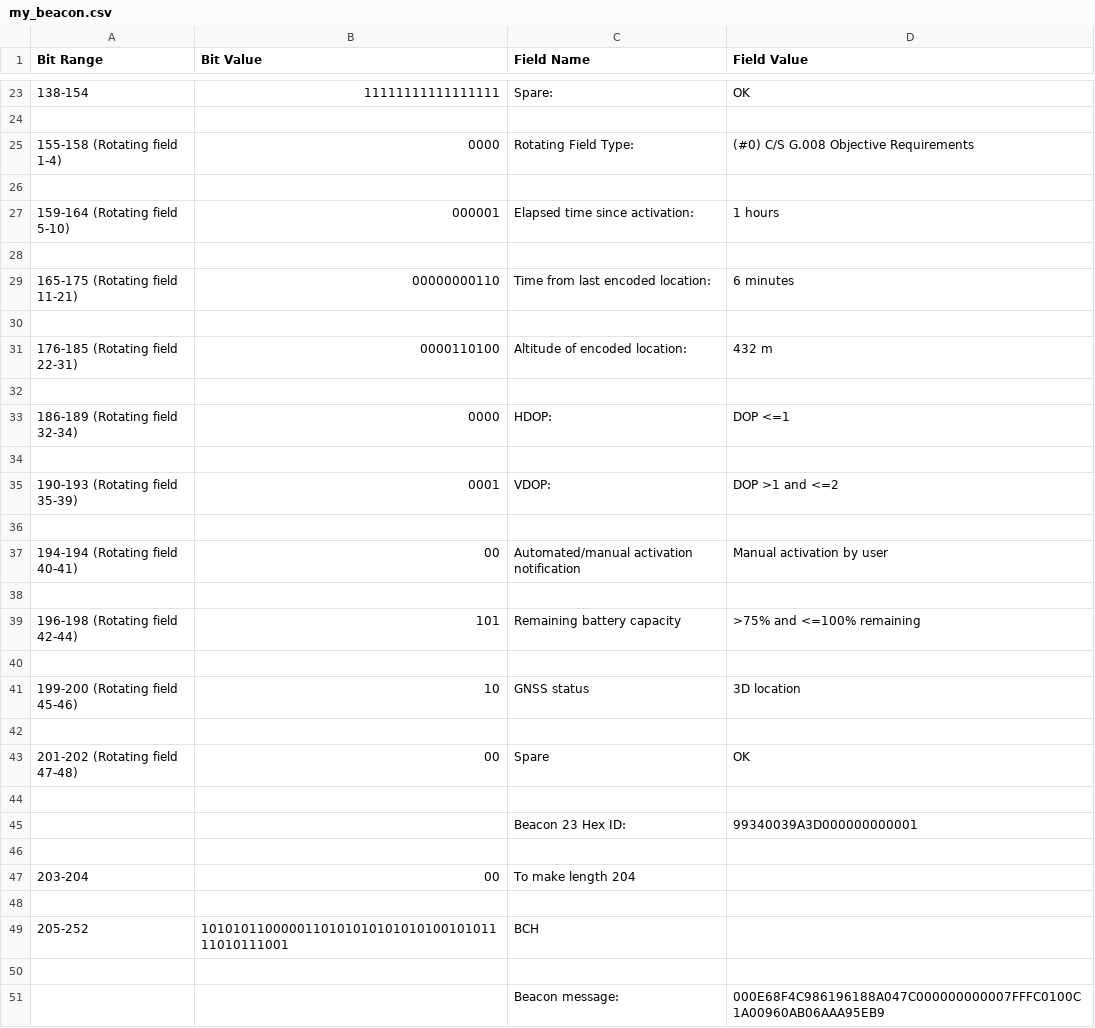
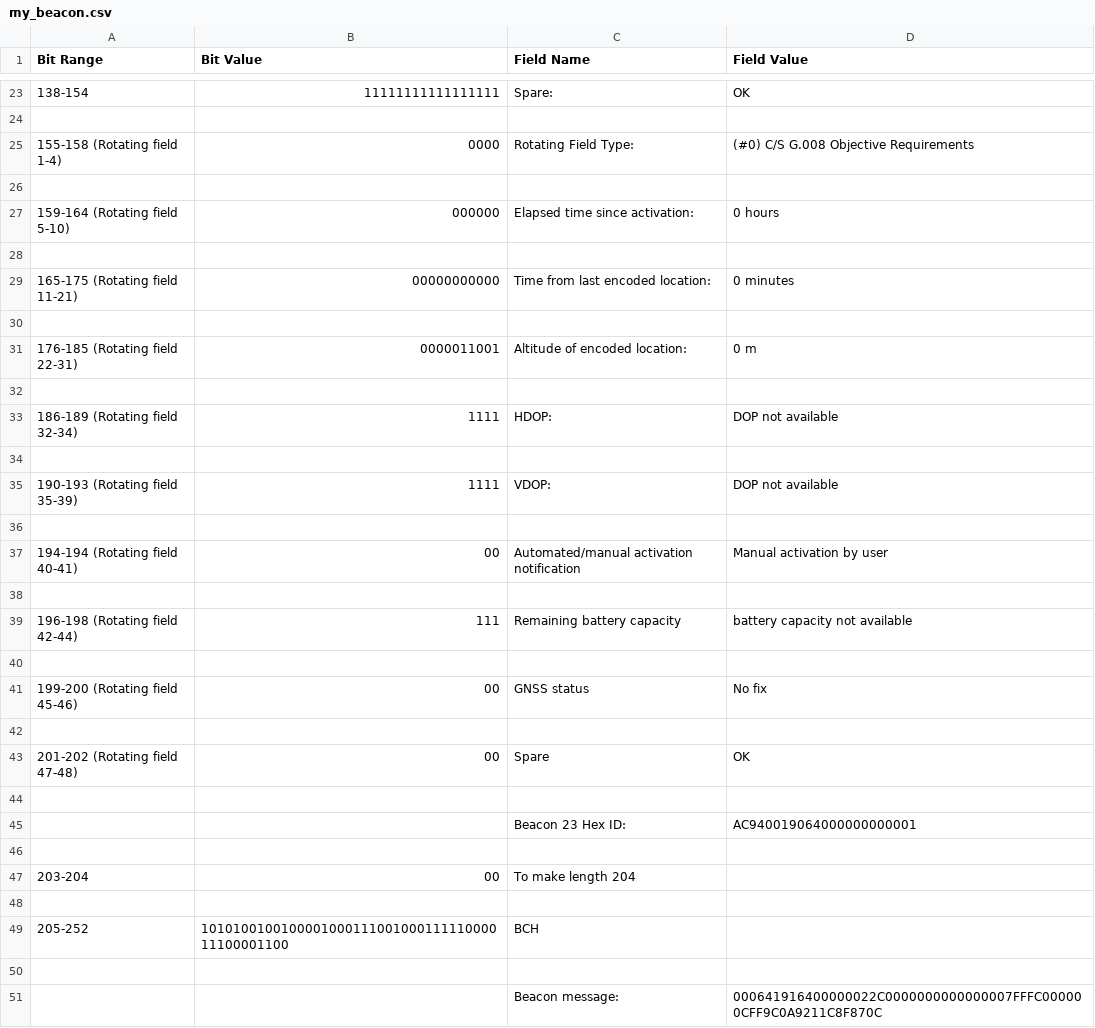
Before and after one commit to caronoff/BeacondecoderVersioncontrol, a CSV file: my_beacon.csv, drawn as a sheet; only a part is shown, gaps mark what is left out; the diff covers the shown part only.

```diff
--- a/my_beacon.csv
+++ b/my_beacon.csv
@@ -26,11 +26,11 @@ Bit Range,Bit Value,Field Name,Field Value
 
-159-164 (Rotating field 5-10),000001,Elapsed time since activation:,1 hours
+159-164 (Rotating field 5-10),000000,Elapsed time since activation:,0 hours
 
-165-175 (Rotating field 11-21),00000000110,Time from last encoded location:,6 minutes
+165-175 (Rotating field 11-21),00000000000,Time from last encoded location:,0 minutes
 
-176-185 (Rotating field 22-31),0000110100,Altitude of encoded location: ,432 m
+176-185 (Rotating field 22-31),0000011001,Altitude of encoded location: ,0 m
 
-186-189 (Rotating field 32-34),0000,HDOP:,DOP <=1
+186-189 (Rotating field 32-34),1111,HDOP:,DOP not available
 
-190-193 (Rotating field 35-39),0001,VDOP:,DOP >1 and <=2
+190-193 (Rotating field 35-39),1111,VDOP:,DOP not available
 
@@ -38,5 +38,5 @@ Bit Range,Bit Value,Field Name,Field Value
 
-196-198 (Rotating field 42-44),101,Remaining battery capacity,>75% and <=100% remaining
+196-198 (Rotating field 42-44),111,Remaining battery capacity,battery capacity not available
 
-199-200 (Rotating field 45-46),10,GNSS status,3D location
+199-200 (Rotating field 45-46),00,GNSS status,No fix
 
@@ -44,3 +44,3 @@ Bit Range,Bit Value,Field Name,Field Value
 
-,,Beacon 23 Hex ID:,99340039A3D000000000001
+,,Beacon 23 Hex ID:,AC940019064000000000001
 
@@ -48,4 +48,4 @@ Bit Range,Bit Value,Field Name,Field Value
 
-205-252,101010110000011010101010101010010101111010111001,BCH,
+205-252,101010010010000100011100100011111000011100001100,BCH,
 
-,,Beacon message:,000E68F4C986196188A047C000000000007FFFC0100C1A00960AB06AAA95EB9
+,,Beacon message:,000641916400000022C0000000000000007FFFC000000CFF9C0A9211C8F870C
```
Also changed, not shown: 12 edited cells elsewhere in this file, my_beacon_excel.csv, 3 other files.
